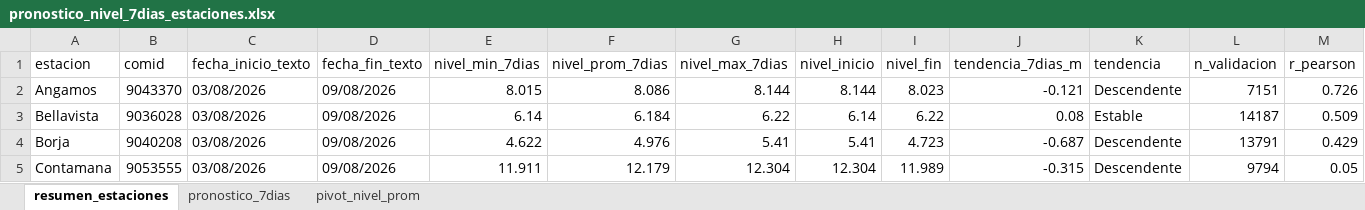
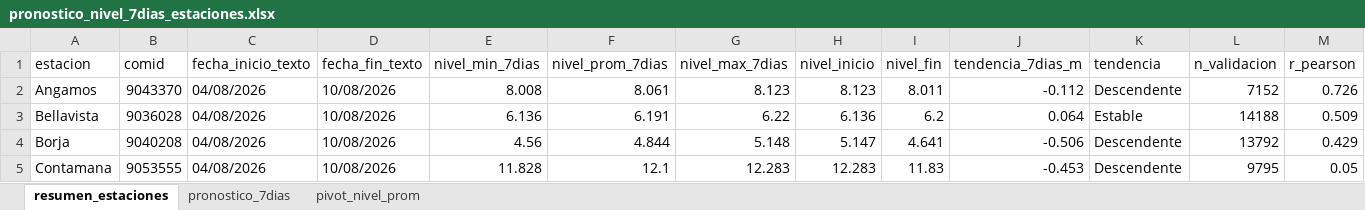
Before and after one commit to KURONO23/LoretoNivelesaCaudales, an Excel workbook: outputs/pronostico_nivel_7dias_estaciones.xlsx, sheet resumen_estaciones, drawn as a sheet; only a part is shown; values as stored, in another font and other column widths than the file's, no borders; the diff covers the shown part only; the diff names each change by its address in the sheet, - before the commit and + after, or states it on an @@ line.

```diff
--- a/outputs/pronostico_nivel_7dias_estaciones.xlsx (sheet resumen_estaciones)
+++ b/outputs/pronostico_nivel_7dias_estaciones.xlsx (sheet resumen_estaciones)
-C2:C5 (fecha_inicio_texto): 03/08/2026
+C2:C5 (fecha_inicio_texto): 04/08/2026
-D2:D5 (fecha_fin_texto): 09/08/2026
+D2:D5 (fecha_fin_texto): 10/08/2026
-E2 (nivel_min_7dias): 8.015
+E2 (nivel_min_7dias): 8.008
-F2 (nivel_prom_7dias): 8.086
+F2 (nivel_prom_7dias): 8.061
-G2 (nivel_max_7dias): 8.144
+G2 (nivel_max_7dias): 8.123
-H2 (nivel_inicio): 8.144
+H2 (nivel_inicio): 8.123
-I2 (nivel_fin): 8.023
+I2 (nivel_fin): 8.011
-J2 (tendencia_7dias_m): -0.121
+J2 (tendencia_7dias_m): -0.112
-L2 (n_validacion): 7151
+L2 (n_validacion): 7152
-E3 (nivel_min_7dias): 6.14
+E3 (nivel_min_7dias): 6.136
-F3 (nivel_prom_7dias): 6.184
+F3 (nivel_prom_7dias): 6.191
-H3 (nivel_inicio): 6.14
+H3 (nivel_inicio): 6.136
-I3 (nivel_fin): 6.22
+I3 (nivel_fin): 6.2
-J3 (tendencia_7dias_m): 0.08
+J3 (tendencia_7dias_m): 0.064
-L3 (n_validacion): 14187
+L3 (n_validacion): 14188
-E4 (nivel_min_7dias): 4.622
+E4 (nivel_min_7dias): 4.56
-F4 (nivel_prom_7dias): 4.976
+F4 (nivel_prom_7dias): 4.844
-G4 (nivel_max_7dias): 5.41
+G4 (nivel_max_7dias): 5.148
-H4 (nivel_inicio): 5.41
+H4 (nivel_inicio): 5.147
-I4 (nivel_fin): 4.723
+I4 (nivel_fin): 4.641
-J4 (tendencia_7dias_m): -0.687
+J4 (tendencia_7dias_m): -0.506
-L4 (n_validacion): 13791
+L4 (n_validacion): 13792
-E5 (nivel_min_7dias): 11.911
+E5 (nivel_min_7dias): 11.828
-F5 (nivel_prom_7dias): 12.179
+F5 (nivel_prom_7dias): 12.1
-G5 (nivel_max_7dias): 12.304
+G5 (nivel_max_7dias): 12.283
-H5 (nivel_inicio): 12.304
+H5 (nivel_inicio): 12.283
-I5 (nivel_fin): 11.989
+I5 (nivel_fin): 11.83
-J5 (tendencia_7dias_m): -0.315
+J5 (tendencia_7dias_m): -0.453
-L5 (n_validacion): 9794
+L5 (n_validacion): 9795
```
Also changed, not shown: 121 edited cells elsewhere in this sheet, sheet pronostico_7dias, sheet pivot_nivel_prom, outputs/metricas_dwlt_estaciones.xlsx, outputs/validacion_dwlt_hasta_observado_disponible.xlsx, 9 other files.
